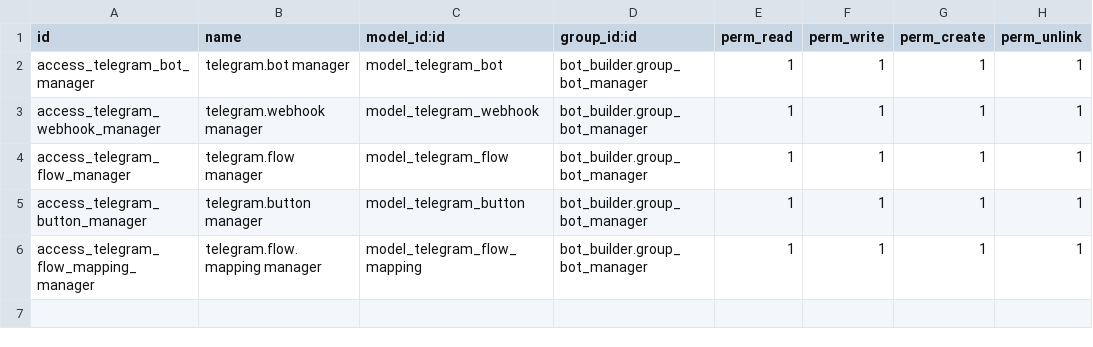
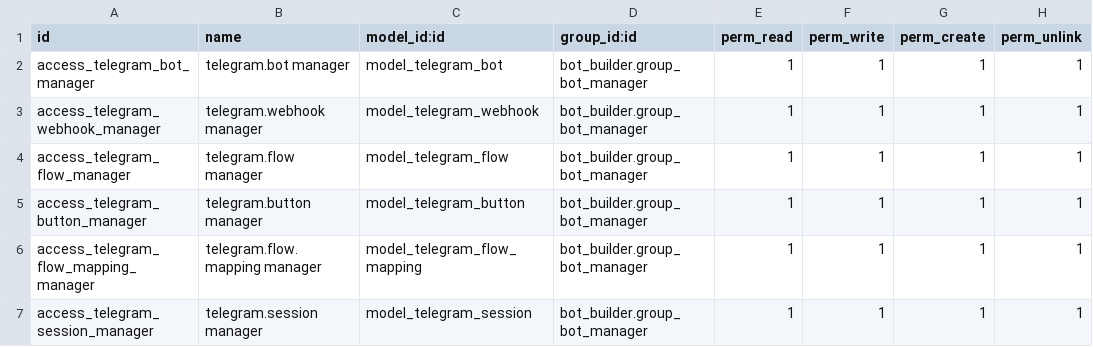
Before and after one commit to azeezalhajj570-ai/addons18-telegram, a CSV file: bot_builder/security/ir.model.access.csv, drawn as a sheet; the diff names each change by its address in the sheet, - before the commit and + after, or states it on an @@ line.

Commit message:
feat: introduce Telegram webhook configuration model with API integration and define its access rights.

```diff
--- a/bot_builder/security/ir.model.access.csv
+++ b/bot_builder/security/ir.model.access.csv
+row 7: access_telegram_session_manager | telegram.session manager | model_telegram_session | bot_builder.group_bot_manager | 1 | 1 | 1 | 1
```
Also changed, not shown: 1 other file.
